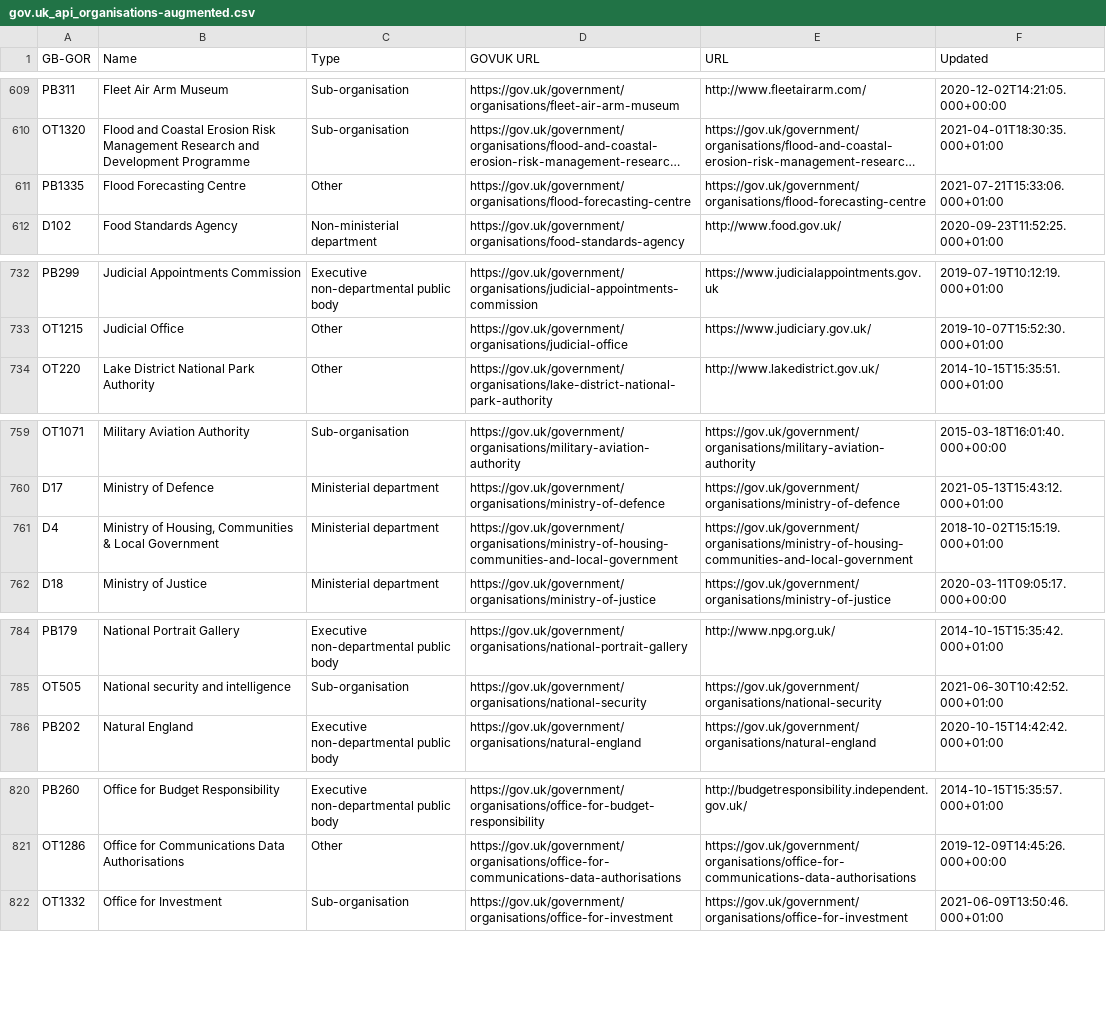
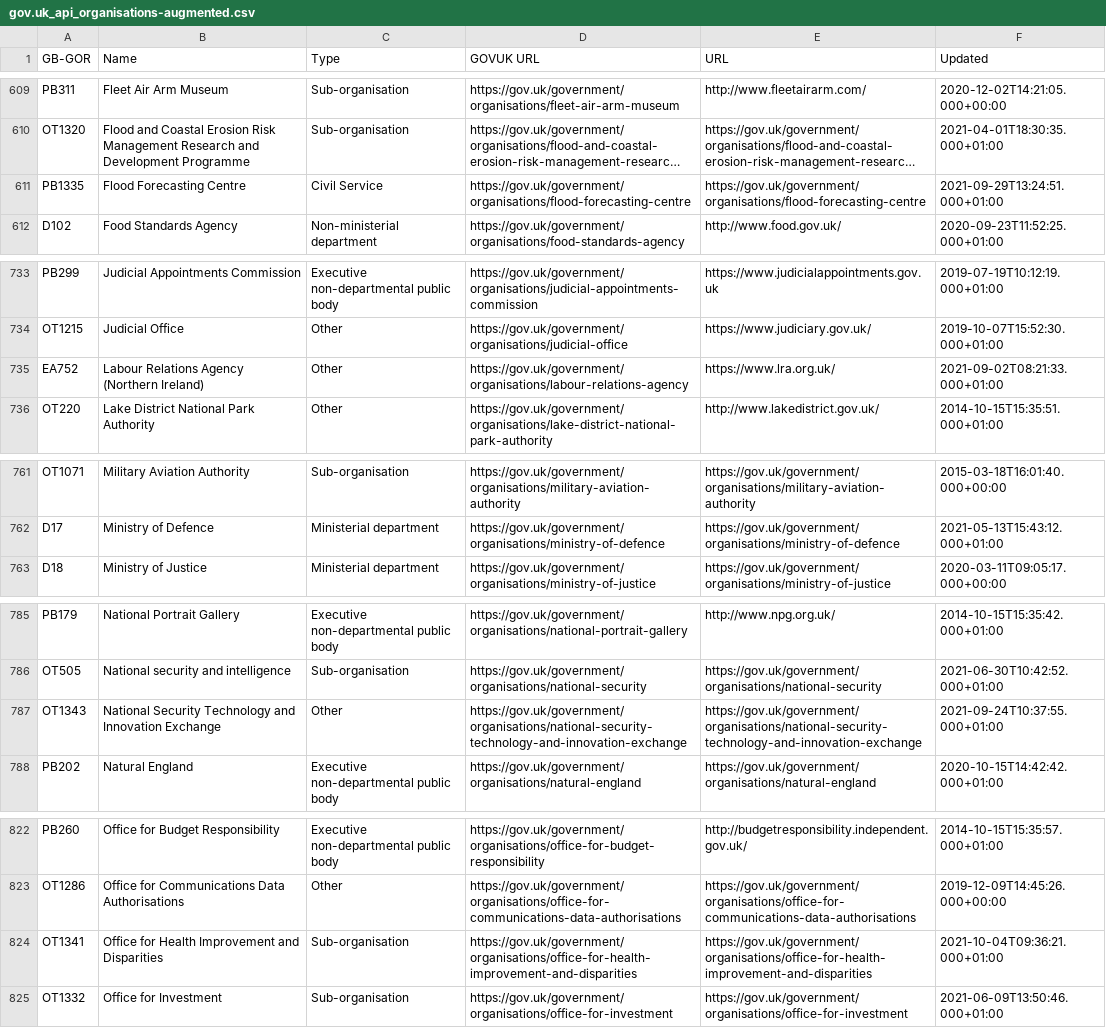
Before and after one commit to odileeds/uk-government-organisations, a CSV file: gov.uk_api_organisations-augmented.csv, drawn as a sheet; only a part is shown, gaps mark what is left out; long unchanged cells end in …; removed rows and columns are numbered as before the commit, all else as after; the diff covers the shown part only; the diff names each change by its address in the sheet, - before the commit and + after, or states it on an @@ line.

Commit message:
Update organisations

```diff
--- a/gov.uk_api_organisations-augmented.csv
+++ b/gov.uk_api_organisations-augmented.csv
-C611 (Type): Other
+C611 (Type): Civil Service
-F611 (Updated): 2021-07-21T15:33:06.000+01:00
+F611 (Updated): 2021-09-29T13:24:51.000+01:00
+row 735: EA752 | Labour Relations Agency (Northern Ireland) | Other | https://gov.uk/government/organisations/labour-relations-agency | https://www.lra.org.uk/ | 2021-09-02T08:21:33.000+01:00
-row 761: D4 | Ministry of Housing, Communities & Local Government | Ministerial department | https://gov.uk/government/organisations/ministry-of-housing-communities-and-local-government | https://gov.uk/government/organisations/ministry-of-housing-communities-and-local-government | 2018-10-02T15:15:19.000+01:00
+row 787: OT1343 | National Security Technology and Innovation Exchange | Other | https://gov.uk/government/organisations/national-security-technology-and-innovation-exchange | https://gov.uk/government/organisations/national-security-technology-and-innovation-exchange | 2021-09-24T10:37:55.000+01:00
+row 824: OT1341 | Office for Health Improvement and Disparities | Sub-organisation | https://gov.uk/government/organisations/office-for-health-improvement-and-disparities | https://gov.uk/government/organisations/office-for-health-improvement-and-disparities | 2021-10-04T09:36:21.000+01:00
```
Also changed, not shown: 4 added rows, 2 removed rows and 16 edited cells elsewhere in this file, gov.uk_api_organisations-augmented.tsv, gov.uk_government_organisations-augmented.csv, 6 other files.
